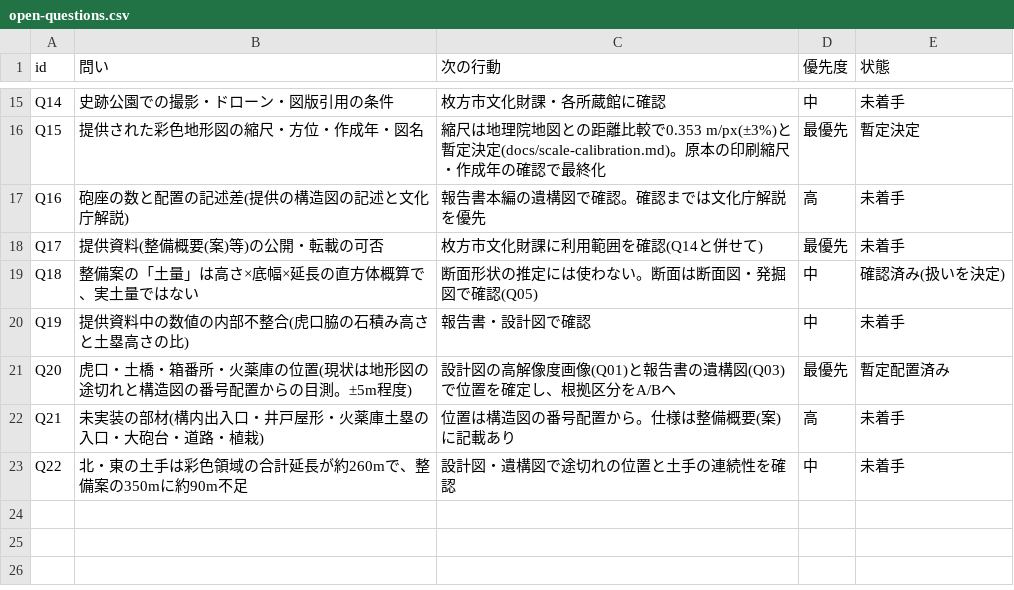
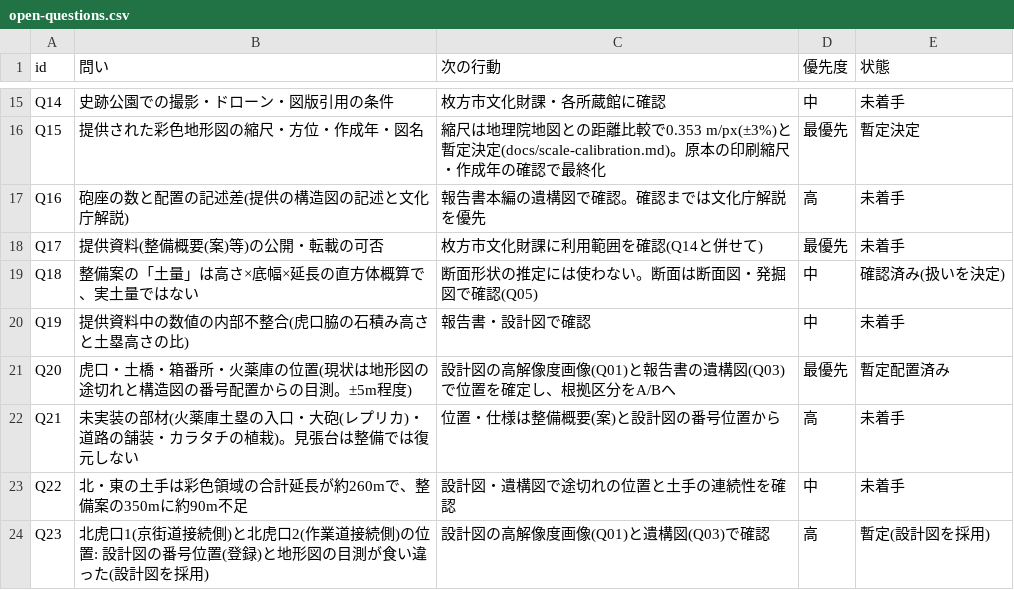
Before and after one commit to otenchannel/git-practice, a CSV file: data/open-questions.csv, drawn as a sheet; only a part is shown, gaps mark what is left out.

```diff
--- a/data/open-questions.csv
+++ b/data/open-questions.csv
@@ -21,3 +21,4 @@ Q19,提供資料中の数値の内部不整合(虎口脇の石積み高さと土
 Q20,虎口・土橋・箱番所・火薬庫の位置(現状は地形図の途切れと構造図の番号配置からの目測。±5m程度),設計図の高解像度画像(Q01)と報告書の遺構図(Q03)で位置を確定し、根拠区分をA/Bへ,最優先,暫定配置済み
-Q21,未実装の部材(構内出入口・井戸屋形・火薬庫土塁の入口・大砲台・道路・植栽),位置は構造図の番号配置から。仕様は整備概要(案)に記載あり,高,未着手
+Q21,未実装の部材(火薬庫土塁の入口・大砲(レプリカ)・道路の舗装・カラタチの植栽)。見張台は整備では復元しない,位置・仕様は整備概要(案)と設計図の番号位置から,高,未着手
 Q22,北・東の土手は彩色領域の合計延長が約260mで、整備案の350mに約90m不足,設計図・遺構図で途切れの位置と土手の連続性を確認,中,未着手
+Q23,北虎口1(京街道接続側)と北虎口2(作業道接続側)の位置: 設計図の番号位置(登録)と地形図の目測が食い違った(設計図を採用),設計図の高解像度画像(Q01)と遺構図(Q03)で確認,高,暫定(設計図を採用)
```
Also changed, not shown: 3 other files.
